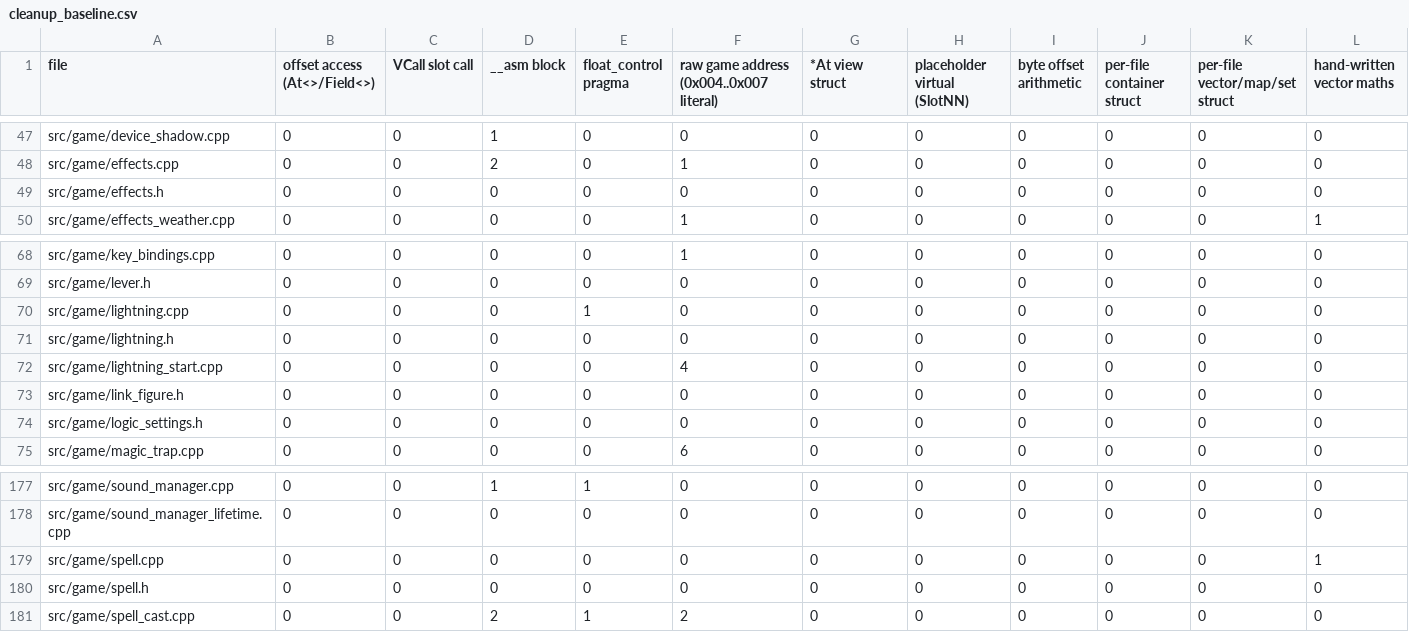
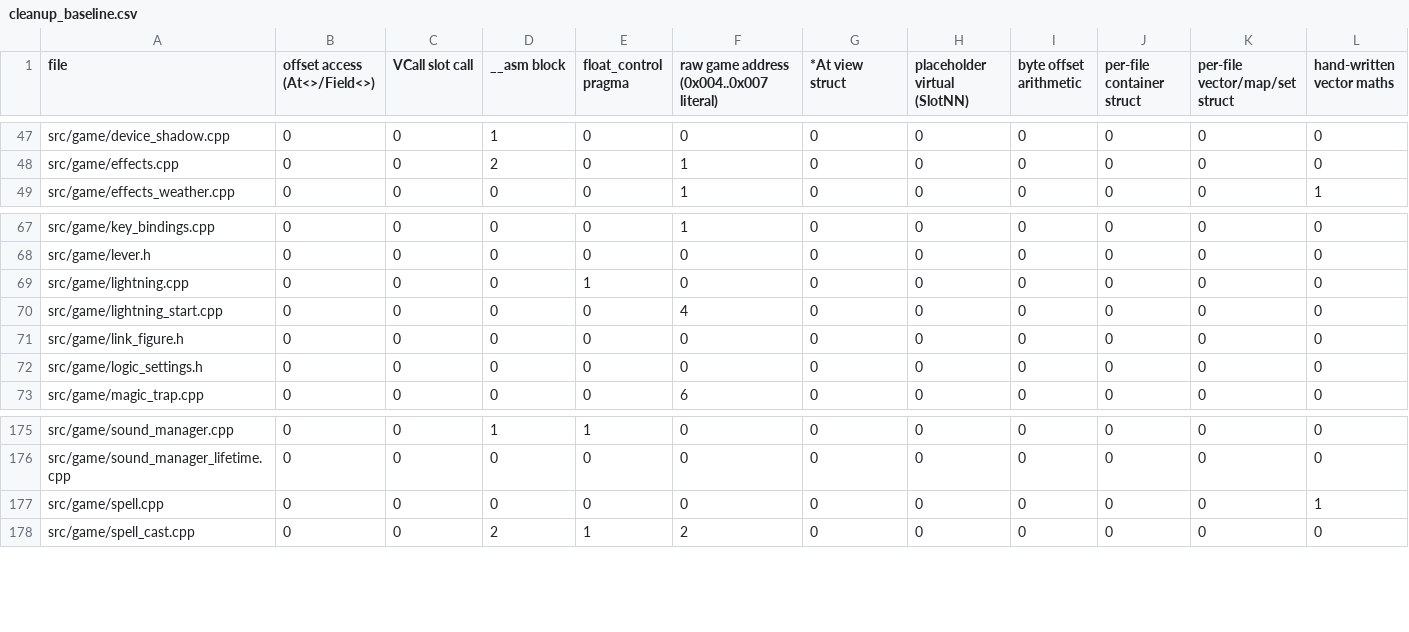
Before and after one commit to DoctorGester/ei-rebuild, a CSV file: config/cleanup_baseline.csv, drawn as a sheet; only a part is shown, gaps mark what is left out; rows hold the shown columns only; the diff names each change by its address in the sheet, - before the commit and + after, or states it on an @@ line.

```diff
--- a/config/cleanup_baseline.csv
+++ b/config/cleanup_baseline.csv
-row 49: src/game/effects.h | 0 | 0 | 0 | 0 | 0 | 0 | 0 | 0 | 0 | 0 | 0
-row 71: src/game/lightning.h | 0 | 0 | 0 | 0 | 0 | 0 | 0 | 0 | 0 | 0 | 0
-row 180: src/game/spell.h | 0 | 0 | 0 | 0 | 0 | 0 | 0 | 0 | 0 | 0 | 0
```
Also changed, not shown: 48 other files.
